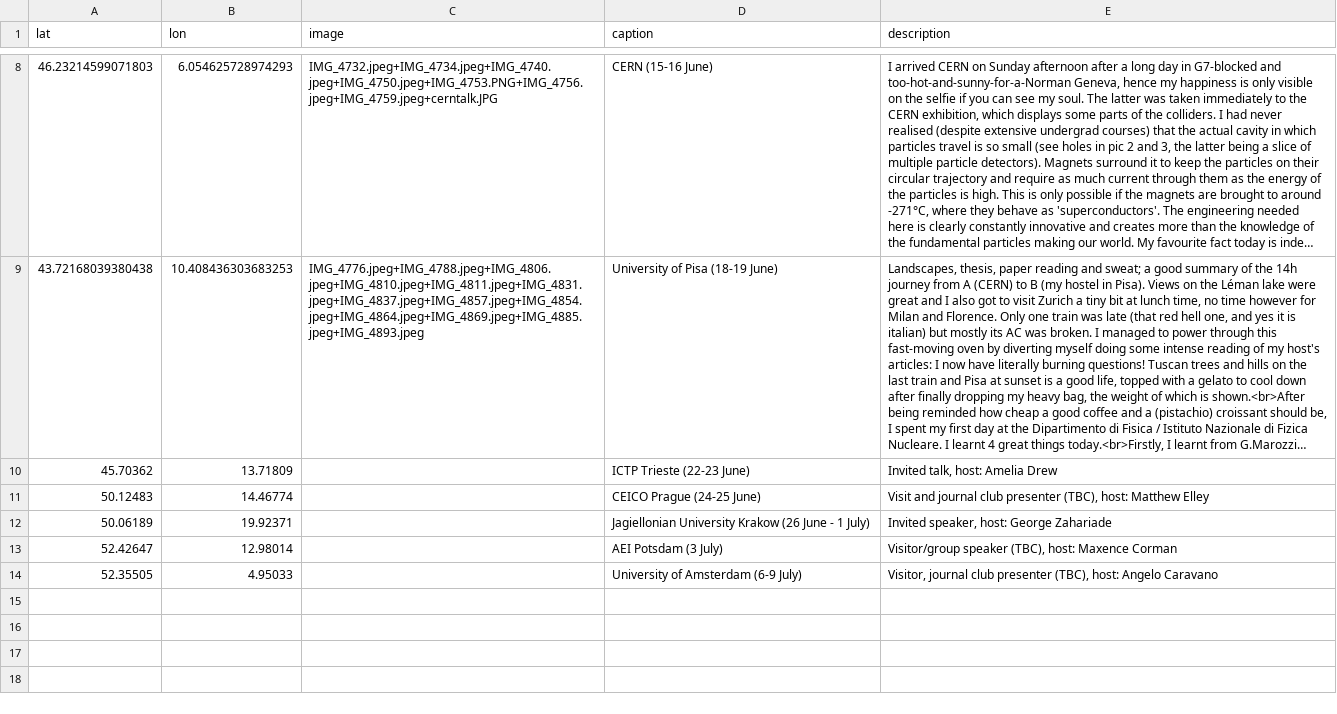
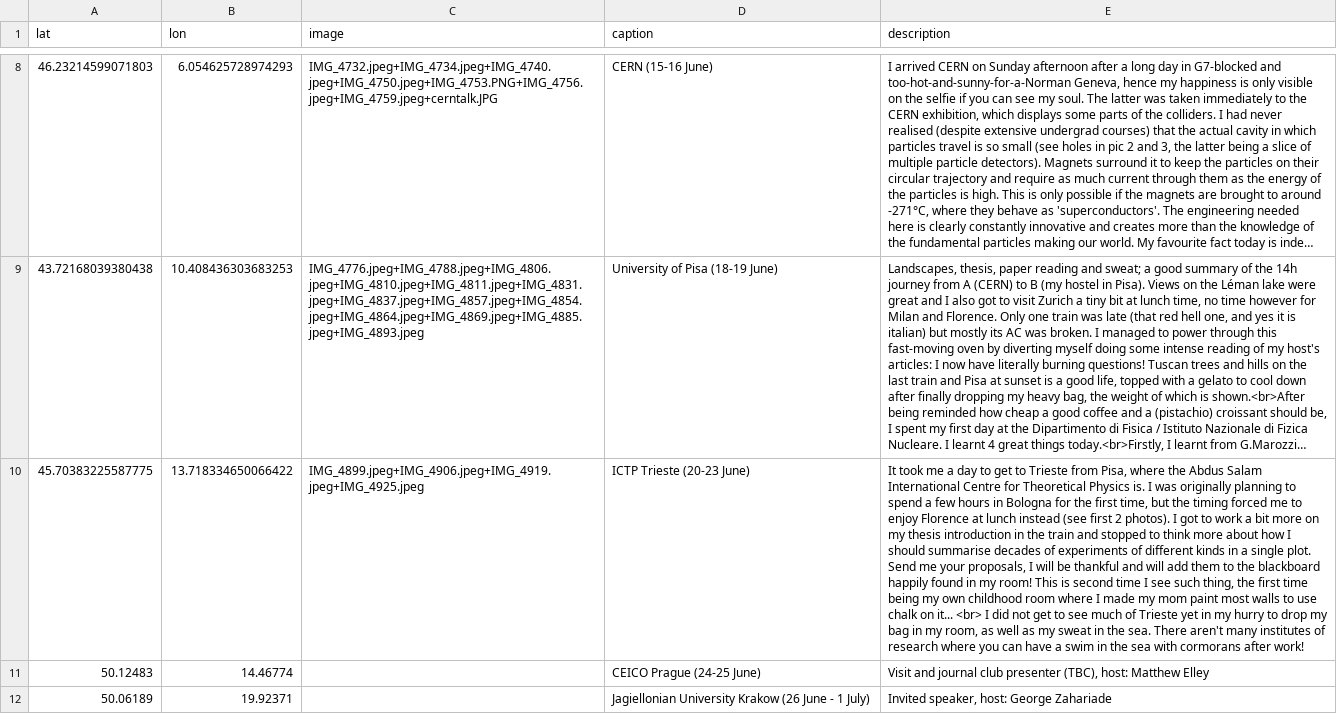
Before and after one commit to YL-codehub/homepage, a CSV file: adventures/photos.csv, drawn as a sheet; only a part is shown, gaps mark what is left out; the shorter side is filled out with more unchanged rows; long unchanged cells end in …; removed rows and columns are numbered as before the commit, all else as after; the diff names each change by its address in the sheet, - before the commit and + after, or states it on an @@ line.

```diff
--- a/adventures/photos.csv
+++ b/adventures/photos.csv
-row 10: 45.70362 | 13.71809 |  | ICTP Trieste (22-23 June) | Invited talk, host: Amelia Drew
+row 10: 45.70383225587775 | 13.718334650066422 | IMG_4899.jpeg+IMG_4906.jpeg+IMG_4919.jpeg+IMG_4925.jpeg | ICTP Trieste (20-23 June) | It took me a day to get to Trieste from Pisa, where the Abdus Salam International Centre for Theoretical Physics is. I was originally planning to spend a few hours in Bologna for the first time, but the timing forced me to enjoy Florence at lunch instead (see first 2 photos). I got to work a bit more on my thesis introduction in the train and stopped to think more about how I should summarise decades of experiments of different kinds in a single plot. Send me your proposals, I will be thankful and will add them to the blackboard happily found in my room! This is second time I see such thing, the first time being my own childhood room where I made my mom paint most walls to use chalk on it... <br> I did not get to see much of Trieste yet in my hurry to drop my bag in my room, as well as my sweat in the sea. There aren't many institutes of research where you can have a swim in the sea with cormorans after work!
```
Also changed, not shown: 8 other files.
